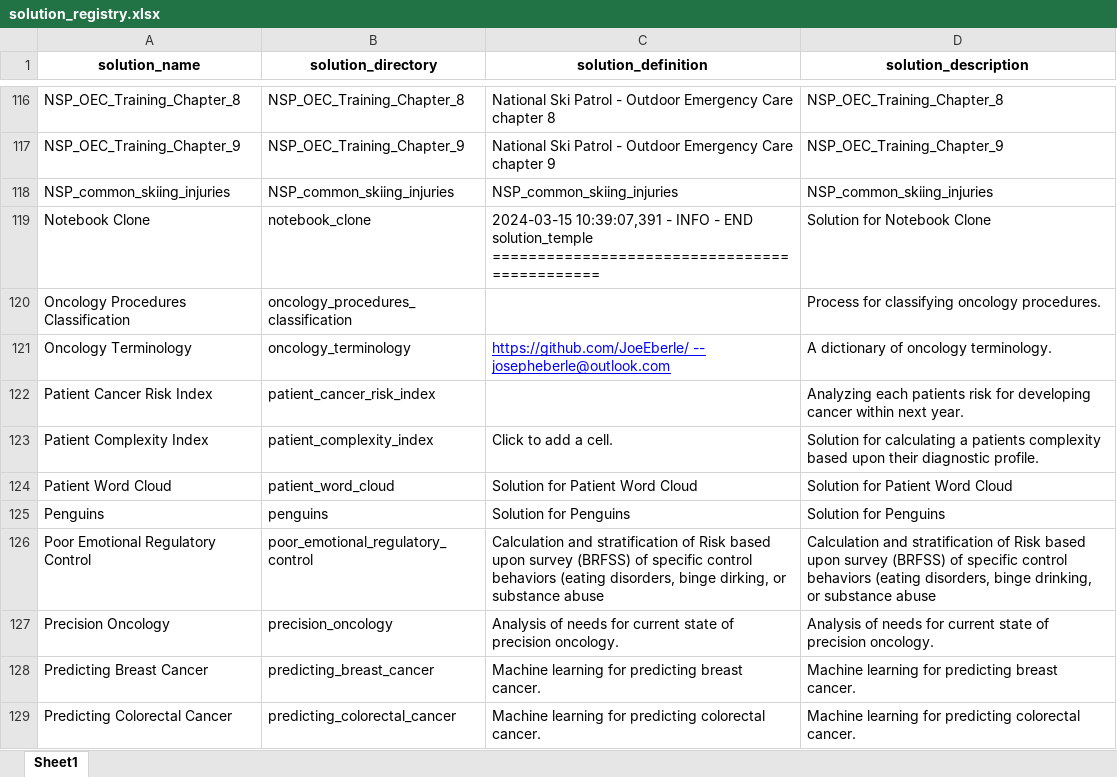
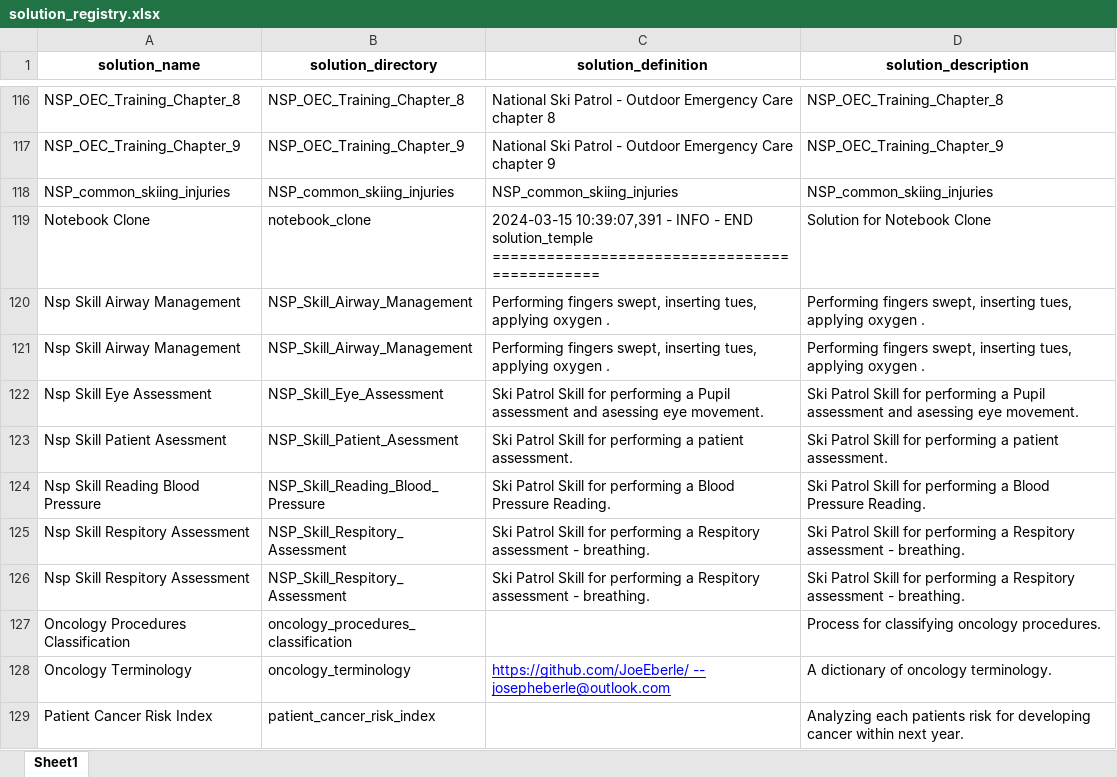
Before and after one commit to JoeEberle/solution_registry, an Excel workbook: solution_registry.xlsx, sheet Sheet1, drawn as a sheet; only a part is shown, gaps mark what is left out; the shorter side is filled out with more unchanged rows; values as stored, in another font and other column widths than the file's, no borders; the diff names each change by its address in the sheet, - before the commit and + after, or states it on an @@ line.

Commit message:
Automated 2024-10-18 commit

```diff
--- a/solution_registry.xlsx (sheet Sheet1)
+++ b/solution_registry.xlsx (sheet Sheet1)
+row 120: Nsp Skill Airway Management | NSP_Skill_Airway_Management | Performing fingers swept, inserting tues, applying oxygen . | Performing fingers swept, inserting tues, applying oxygen .
+row 121: Nsp Skill Airway Management | NSP_Skill_Airway_Management | Performing fingers swept, inserting tues, applying oxygen . | Performing fingers swept, inserting tues, applying oxygen .
+row 122: Nsp Skill Eye Assessment | NSP_Skill_Eye_Assessment | Ski Patrol Skill for performing a Pupil assessment and asessing eye movement. | Ski Patrol Skill for performing a Pupil assessment and asessing eye movement.
+row 123: Nsp Skill Patient Asessment | NSP_Skill_Patient_Asessment | Ski Patrol Skill for performing a patient assessment. | Ski Patrol Skill for performing a patient assessment.
+row 124: Nsp Skill Reading Blood Pressure | NSP_Skill_Reading_Blood_Pressure | Ski Patrol Skill for performing a Blood Pressure Reading. | Ski Patrol Skill for performing a Blood Pressure Reading.
+row 125: Nsp Skill Respitory Assessment | NSP_Skill_Respitory_Assessment | Ski Patrol Skill for performing a Respitory assessment - breathing. | Ski Patrol Skill for performing a Respitory assessment - breathing.
+row 126: Nsp Skill Respitory Assessment | NSP_Skill_Respitory_Assessment | Ski Patrol Skill for performing a Respitory assessment - breathing. | Ski Patrol Skill for performing a Respitory assessment - breathing.
```
